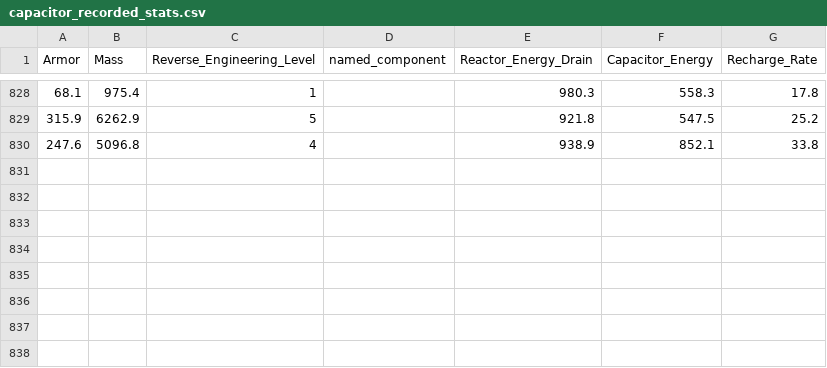
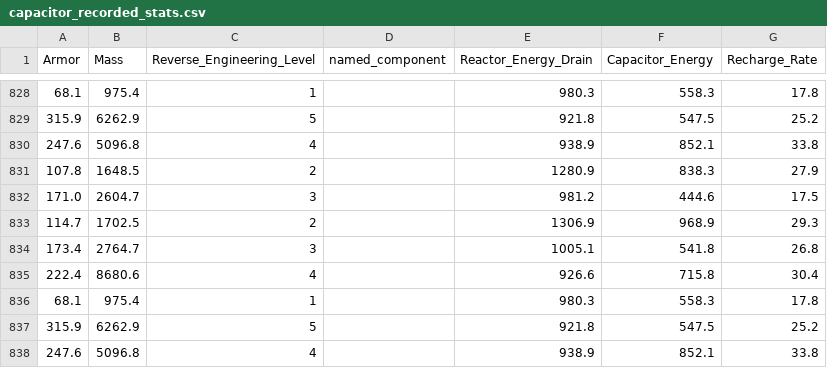
Before and after one commit to jonrosebud/swg_code, a CSV file: STC/capacitor_recorded_stats.csv, drawn as a sheet; only a part is shown, gaps mark what is left out; the diff names each change by its address in the sheet, - before the commit and + after, or states it on an @@ line.

```diff
--- a/STC/capacitor_recorded_stats.csv
+++ b/STC/capacitor_recorded_stats.csv
+row 831: 107.8 | 1648.5 | 2 |  | 1280.9 | 838.3 | 27.9
+row 832: 171.0 | 2604.7 | 3 |  | 981.2 | 444.6 | 17.5
+row 833: 114.7 | 1702.5 | 2 |  | 1306.9 | 968.9 | 29.3
+row 834: 173.4 | 2764.7 | 3 |  | 1005.1 | 541.8 | 26.8
+row 835: 222.4 | 8680.6 | 4 |  | 926.6 | 715.8 | 30.4
+row 836: 68.1 | 975.4 | 1 |  | 980.3 | 558.3 | 17.8
+row 837: 315.9 | 6262.9 | 5 |  | 921.8 | 547.5 | 25.2
+row 838: 247.6 | 5096.8 | 4 |  | 938.9 | 852.1 | 33.8
```
Also changed, not shown: STC/armor_recorded_stats.csv, STC/engine_recorded_stats.csv, 5 other files.
